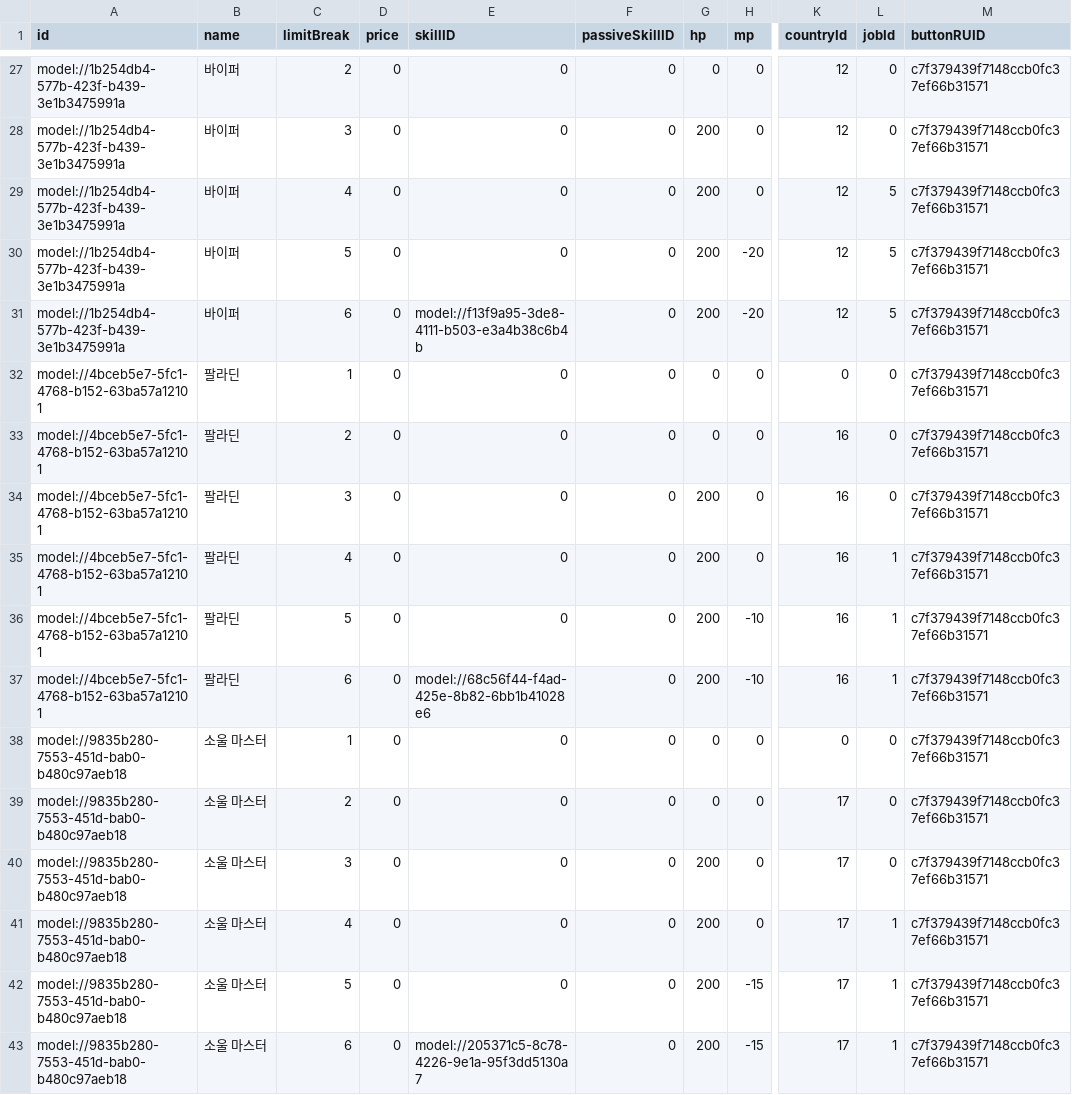
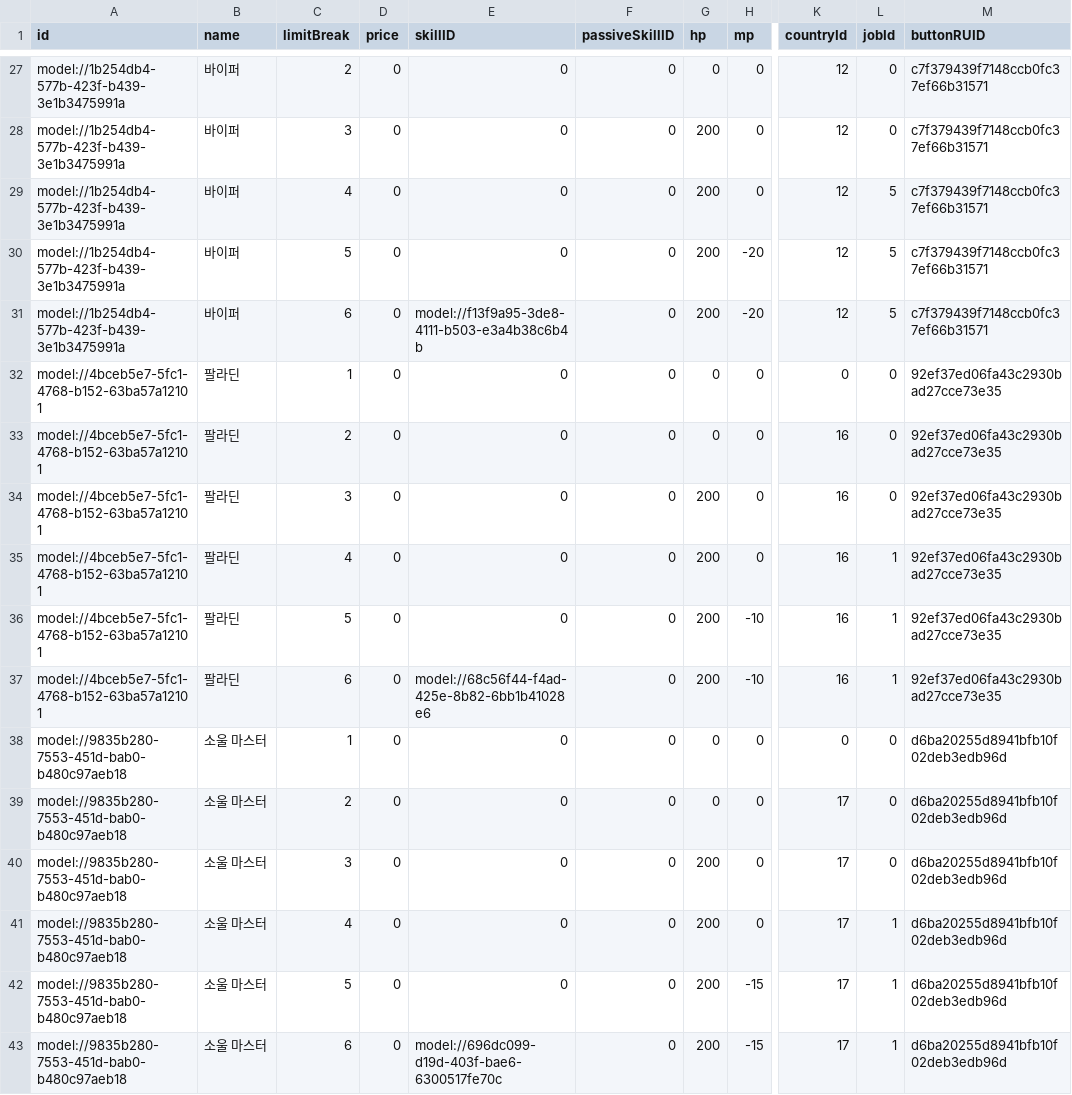
Before and after one commit to browniesss/MapleWorlds, a CSV file: RootDesk/MyDesk/Scripts/Units/Server/Data/LimitBreak/LIMIT_BREAK_5.csv, drawn as a sheet; only a part is shown, gaps mark what is left out; the diff names each change by its address in the sheet, - before the commit and + after, or states it on an @@ line.

```diff
--- a/RootDesk/MyDesk/Scripts/Units/Server/Data/LimitBreak/LIMIT_BREAK_5.csv
+++ b/RootDesk/MyDesk/Scripts/Units/Server/Data/LimitBreak/LIMIT_BREAK_5.csv
-M32:M37 (buttonRUID): c7f379439f7148ccb0fc37ef66b31571
+M32:M37 (buttonRUID): 92ef37ed06fa43c2930bad27cce73e35
-M38:M43 (buttonRUID): c7f379439f7148ccb0fc37ef66b31571
+M38:M43 (buttonRUID): d6ba20255d8941bfb10f02deb3edb96d
-E43 (skillID): model://205371c5-8c78-4226-9e1a-95f3dd5130a7
+E43 (skillID): model://696dc099-d19d-403f-bae6-6300517fe70c
```
Also changed, not shown: RootDesk/MyDesk/DataSets/Stage/stage.csv, RootDesk/MyDesk/DataSets/Synergy/SynergyData.csv.
